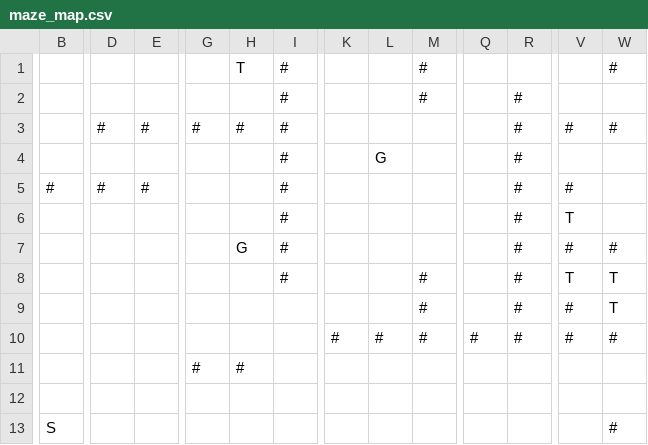
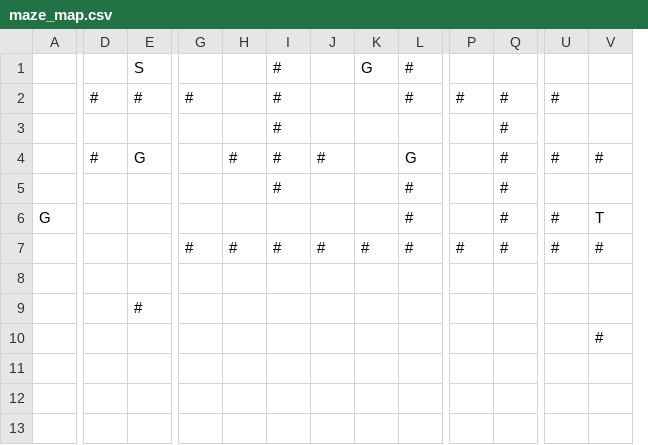
Before and after one commit to br80/zappy_python, a CSV file: 06_game/data/maze_map.csv, drawn as a sheet; only a part is shown, gaps mark what is left out; removed rows and columns are numbered as before the commit, all else as after; rows hold the shown columns only; the diff covers the shown part only; the diff names each change by its address in the sheet, - before the commit and + after, or states it on an @@ line.

Commit message:
Update map

```diff
--- a/06_game/data/maze_map.csv
+++ b/06_game/data/maze_map.csv
+column A, row 6: G
-column B, row 5: #
-row 1:  |  |  |  | T | # |  |  | # |  |  |  | #
-E1: (empty)
+E1: S
-K1: (empty)
+K1: G
-Q1: #
+Q1: (empty)
-row 3:  | # | # | # | # | # |  |  |  |  | # | # | #
-row 4:  |  |  |  |  | # |  | G |  |  | #
-G2: (empty)
+G2: #
-L2: (empty)
+L2: #
-P2: (empty)
+P2: #
-U3: T
+U3: (empty)
-D4: (empty)
+D4: #
-E4: (empty)
+E4: G
-H4: G
+H4: #
-J4: (empty)
+J4: #
-L4: (empty)
+L4: G
-U5: T
+U5: (empty)
-V5: T
+V5: (empty)
-G7: (empty)
+G7: #
-H7: (empty)
+H7: #
-I7: (empty)
+I7: #
-G8: #
+G8: (empty)
-H8: #
+H8: (empty)
-row 12: (empty)
-row 13: S |  |  |  |  |  |  |  |  |  |  |  | #
+row 9:  |  | #
+row 10:  |  |  |  |  |  |  |  |  |  |  |  | #
```
Also changed, not shown: 1 removed column and 1 edited cell elsewhere in this file.
